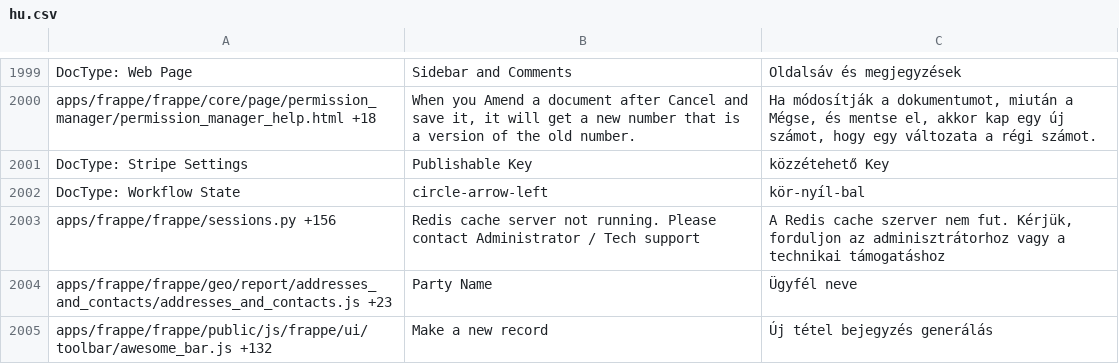
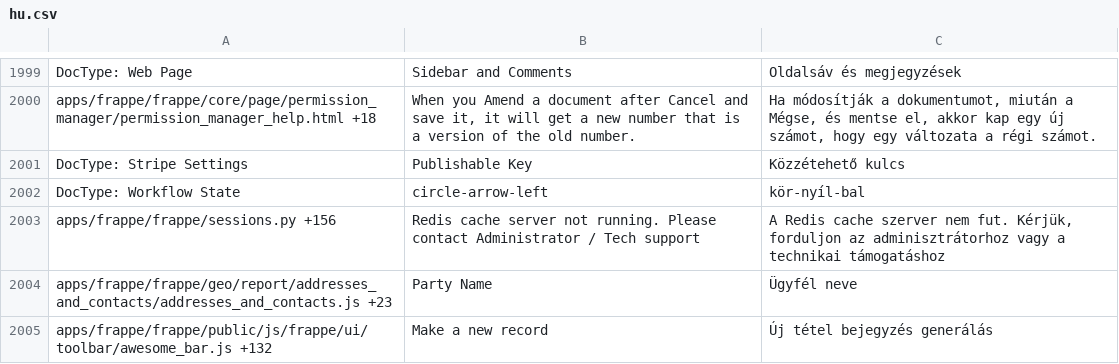
Before and after one commit to experiments001/frappe-sqlite, a CSV file: frappe/translations/hu.csv, drawn as a sheet; only a part is shown, gaps mark what is left out; the diff covers the shown part only.

Commit message:
[translation] translation updates (#3343)

```diff
--- a/frappe/translations/hu.csv
+++ b/frappe/translations/hu.csv
@@ -2013,3 +2013,3 @@ DocType: Web Page,Sidebar and Comments,Oldalsáv és megjegyzések
 apps/frappe/frappe/core/page/permission_manager/permission_manager_help.html +18,"When you Amend a document after Cancel and save it, it will get a new number that is a version of the old number.","Ha módosítják a dokumentumot, miután a Mégse, és mentse el, akkor kap egy új számot, hogy egy változata a régi számot."
-DocType: Stripe Settings,Publishable Key,közzétehető Key
+DocType: Stripe Settings,Publishable Key,Közzétehető kulcs
 DocType: Workflow State,circle-arrow-left,kör-nyíl-bal
```
Also changed, not shown: 44 edited cells elsewhere in this file, frappe/translations/da.csv, frappe/translations/fr.csv, 3 other files.
